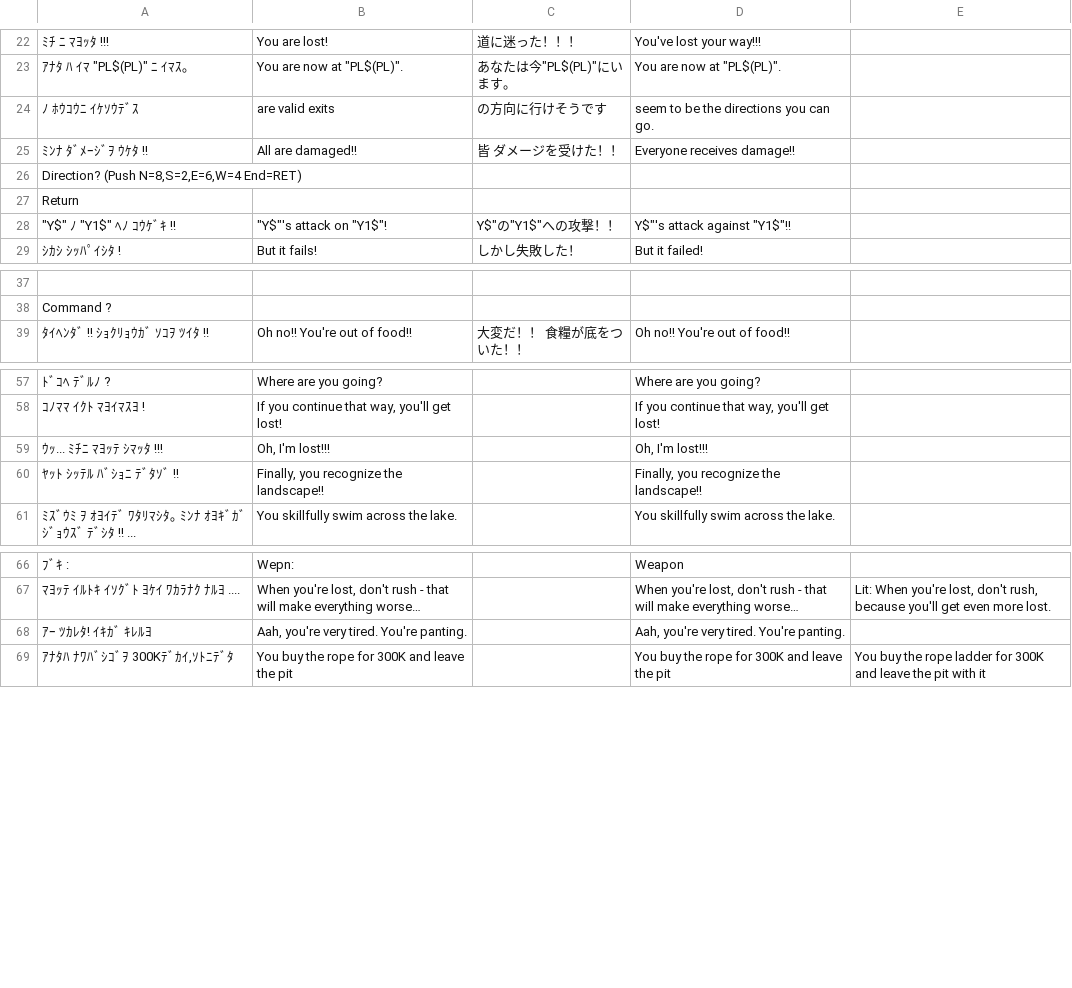
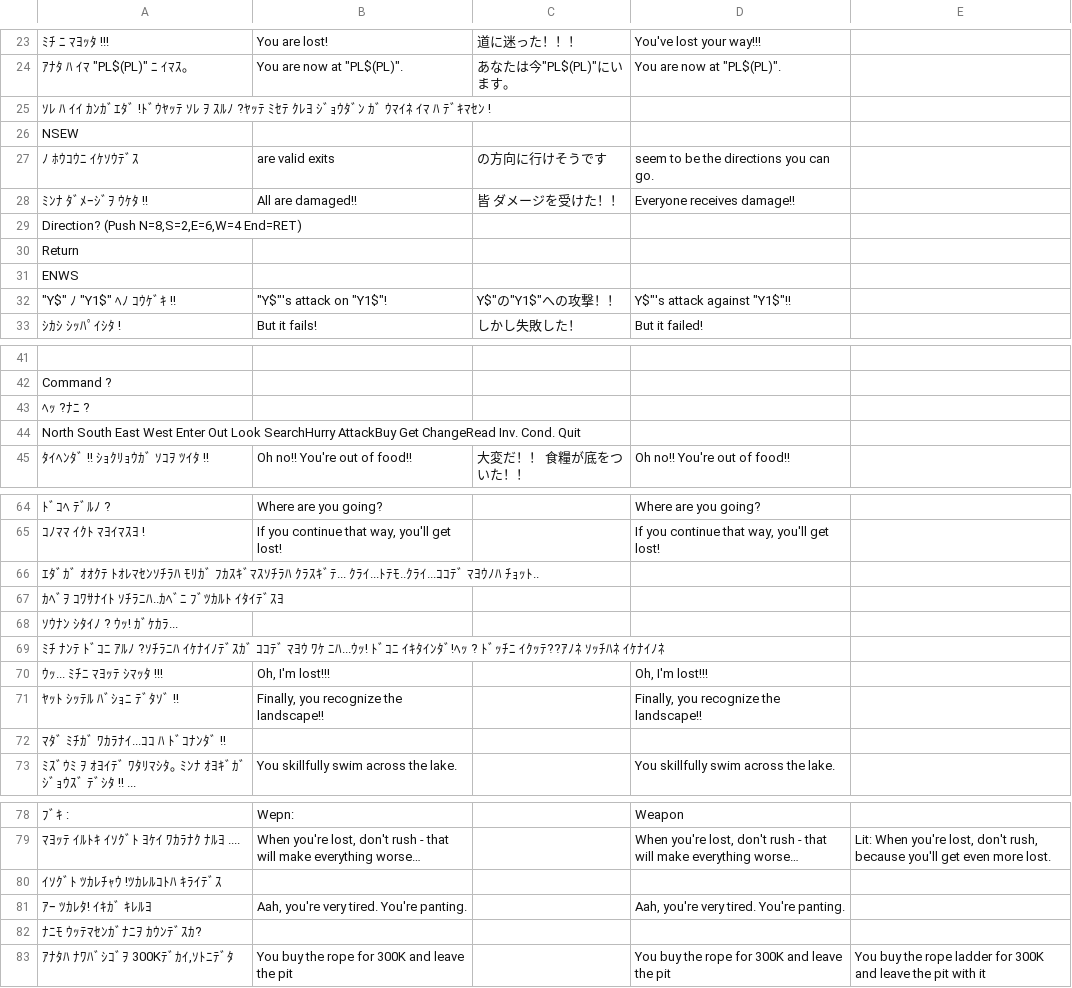
Before and after one commit to nleseul/dragon_and_princess_pc88_trans, a CSV file: csv/gametext.csv, drawn as a sheet; only a part is shown, gaps mark what is left out; the diff covers the shown part only; the diff names each change by its address in the sheet, - before the commit and + after, or states it on an @@ line.

```diff
--- a/csv/gametext.csv
+++ b/csv/gametext.csv
+row 25: ｿﾚ ﾊ ｲｲ ｶﾝｶﾞｴﾀﾞ !ﾄﾞｳﾔｯﾃ ｿﾚ ｦ ｽﾙﾉ ?ﾔｯﾃ ﾐｾﾃ ｸﾚﾖ ｼﾞｮｳﾀﾞﾝ ｶﾞ ｳﾏｲﾈ ｲﾏ ﾊ ﾃﾞｷﾏｾﾝ !
+row 26: NSEW
+row 31: ENWS
+row 43: ﾍｯ ?ﾅﾆ ?
+row 44: North South East West Enter Out Look SearchHurry AttackBuy Get ChangeRead Inv. Cond. Quit
+row 66: ｴﾀﾞｶﾞ ｵｵｸﾃ ﾄｵﾚﾏｾﾝｿﾁﾗﾊ ﾓﾘｶﾞ ﾌｶｽｷﾞﾏｽｿﾁﾗﾊ ｸﾗｽｷﾞﾃ... ｸﾗｲ...ﾄﾃﾓ..ｸﾗｲ...ｺｺﾃﾞ ﾏﾖｳﾉﾊ ﾁｮｯﾄ..
+row 67: ｶﾍﾞｦ ｺﾜｻﾅｲﾄ ｿﾁﾗﾆﾊ..ｶﾍﾞﾆ ﾌﾞﾂｶﾙﾄ ｲﾀｲﾃﾞｽﾖ
+row 68: ｿｳﾅﾝ ｼﾀｲﾉ ? ｳｯ! ｶﾞｹｶﾗ...
+row 69: ﾐﾁ ﾅﾝﾃ ﾄﾞｺﾆ ｱﾙﾉ ?ｿﾁﾗﾆﾊ ｲｹﾅｲﾉﾃﾞｽｶﾞ ｺｺﾃﾞ ﾏﾖｳ ﾜｹ ﾆﾊ...ｳｯ! ﾄﾞｺﾆ ｲｷﾀｲﾝﾀﾞ!ﾍｯ ? ﾄﾞｯﾁﾆ ｲｸｯﾃ??ｱﾉﾈ ｿｯﾁﾊﾈ ｲｹﾅｲﾉﾈ
+row 72: ﾏﾀﾞ ﾐﾁｶﾞ ﾜｶﾗﾅｲ...ｺｺ ﾊ ﾄﾞｺﾅﾝﾀﾞ !!
+row 80: ｲｿｸﾞﾄ ﾂｶﾚﾁｬｳ !ﾂｶﾚﾙｺﾄﾊ ｷﾗｲﾃﾞｽ
+row 82: ﾅﾆﾓ ｳｯﾃﾏｾﾝｶﾞﾅﾆｦ ｶｳﾝﾃﾞｽｶ?
```
Also changed, not shown: 4 added rows and 1 removed row elsewhere in this file, 1 other file.
